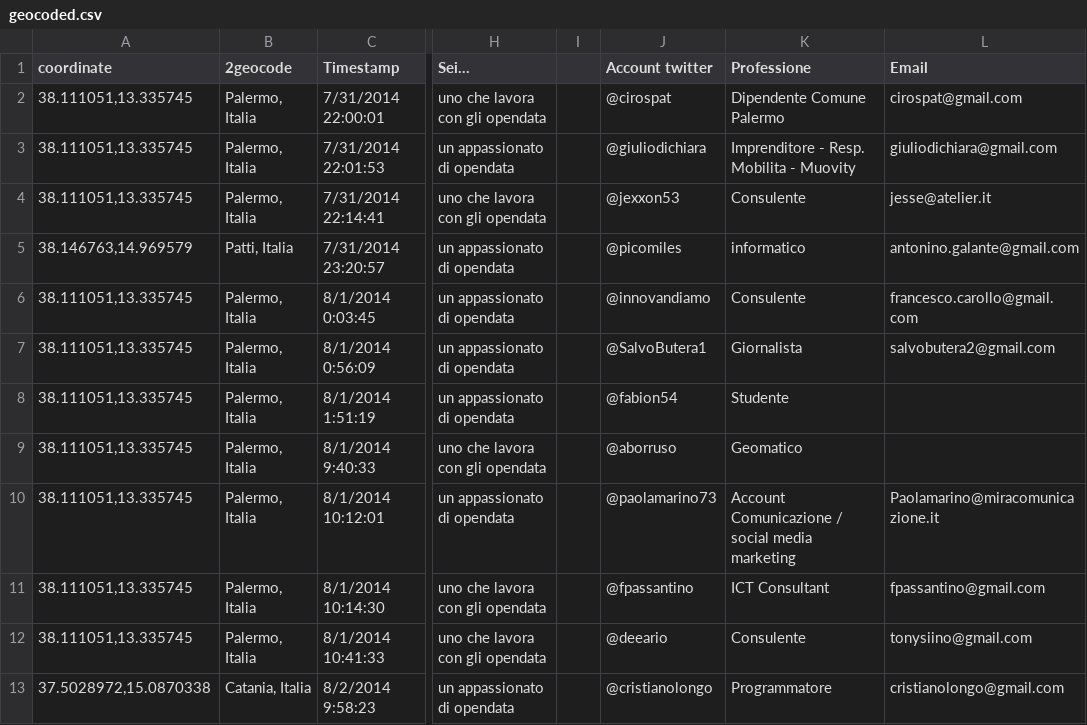
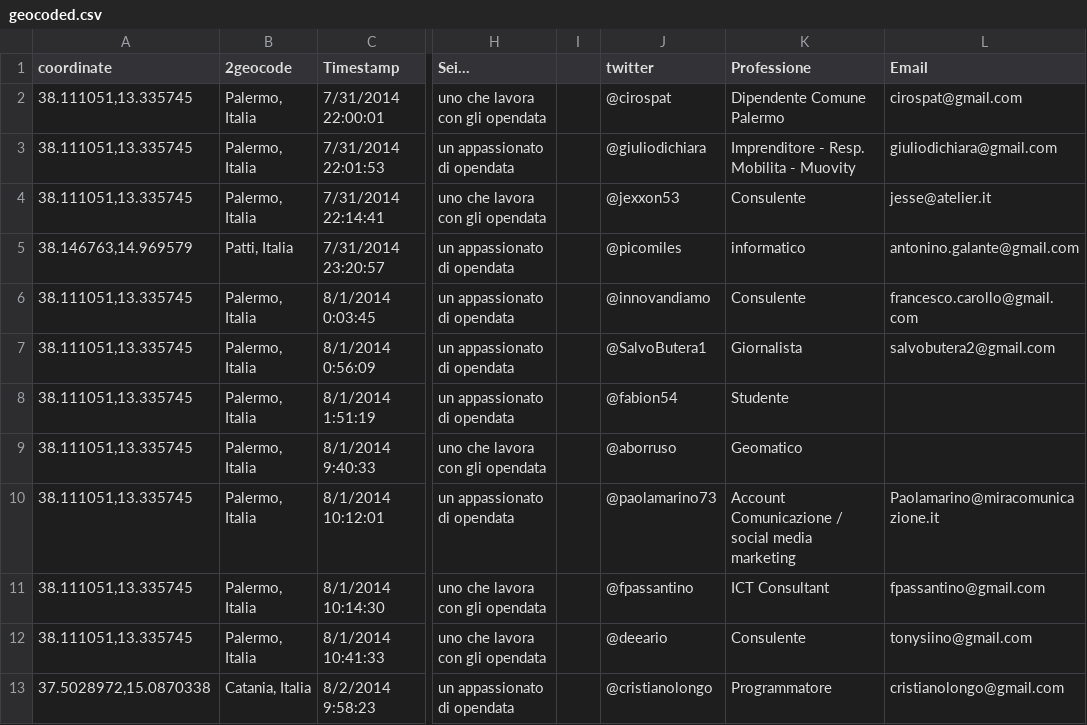
Before and after one commit to aborruso/stsmed, a CSV file: geocoded.csv, drawn as a sheet; only a part is shown, gaps mark what is left out; the diff names each change by its address in the sheet, - before the commit and + after, or states it on an @@ line.

```diff
--- a/geocoded.csv
+++ b/geocoded.csv
-J1: Account twitter
+J1: twitter
```
Also changed, not shown: 1 other file.
